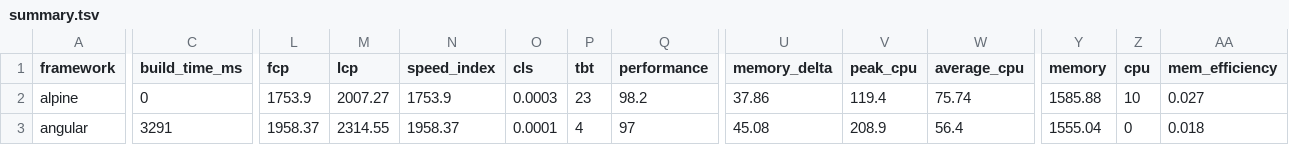
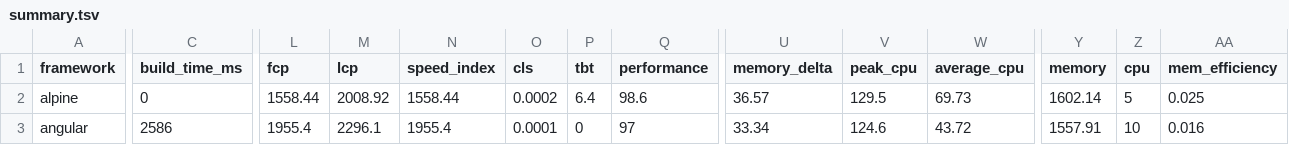
Before and after one commit to lissy93/framework-benchmarks, a TSV file: summary/summary.tsv, drawn as a sheet; only a part is shown, gaps mark what is left out; the diff covers the shown part only; the diff names each change by its address in the sheet, - before the commit and + after, or states it on an @@ line.

```diff
--- a/summary/summary.tsv
+++ b/summary/summary.tsv
-L2 (fcp): 1753.9
+L2 (fcp): 1558.44
-M2 (lcp): 2007.27
+M2 (lcp): 2008.92
-N2 (speed_index): 1753.9
+N2 (speed_index): 1558.44
-O2 (cls): 0.0003
+O2 (cls): 0.0002
-P2 (tbt): 23
+P2 (tbt): 6.4
-Q2 (performance): 98.2
+Q2 (performance): 98.6
-U2 (memory_delta): 37.86
+U2 (memory_delta): 36.57
-V2 (peak_cpu): 119.4
+V2 (peak_cpu): 129.5
-W2 (average_cpu): 75.74
+W2 (average_cpu): 69.73
-Y2 (memory): 1585.88
+Y2 (memory): 1602.14
-Z2 (cpu): 10
+Z2 (cpu): 5
-AA2 (mem_efficiency): 0.027
+AA2 (mem_efficiency): 0.025
-C3 (build_time_ms): 3291
+C3 (build_time_ms): 2586
-L3 (fcp): 1958.37
+L3 (fcp): 1955.4
-M3 (lcp): 2314.55
+M3 (lcp): 2296.1
-N3 (speed_index): 1958.37
+N3 (speed_index): 1955.4
-P3 (tbt): 4
+P3 (tbt): 0
-U3 (memory_delta): 45.08
+U3 (memory_delta): 33.34
-V3 (peak_cpu): 208.9
+V3 (peak_cpu): 124.6
-W3 (average_cpu): 56.4
+W3 (average_cpu): 43.72
-Y3 (memory): 1555.04
+Y3 (memory): 1557.91
-Z3 (cpu): 0
+Z3 (cpu): 10
-AA3 (mem_efficiency): 0.018
+AA3 (mem_efficiency): 0.016
```
Also changed, not shown: 176 edited cells elsewhere in this file, 25 other files.
